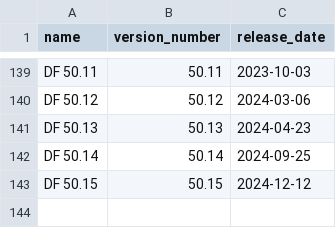
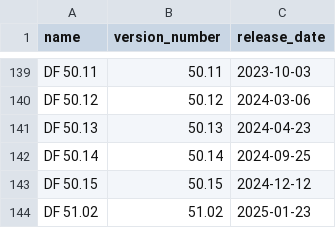
Before and after one commit to insolor/df-releases-analytics, a CSV file: releases.csv, drawn as a sheet; only a part is shown, gaps mark what is left out; the diff names each change by its address in the sheet, - before the commit and + after, or states it on an @@ line.

```diff
--- a/releases.csv
+++ b/releases.csv
+row 144: DF 51.02 | 51.02 | 2025-01-23
```
